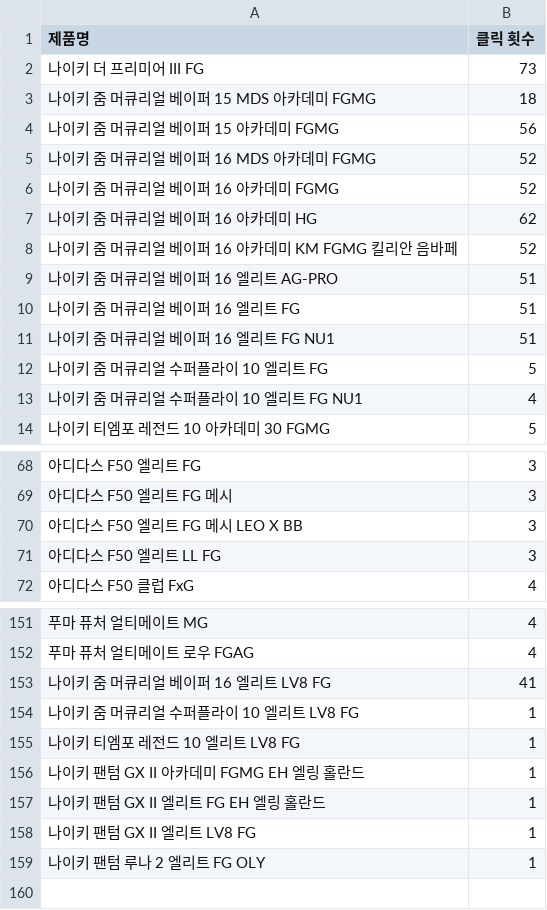
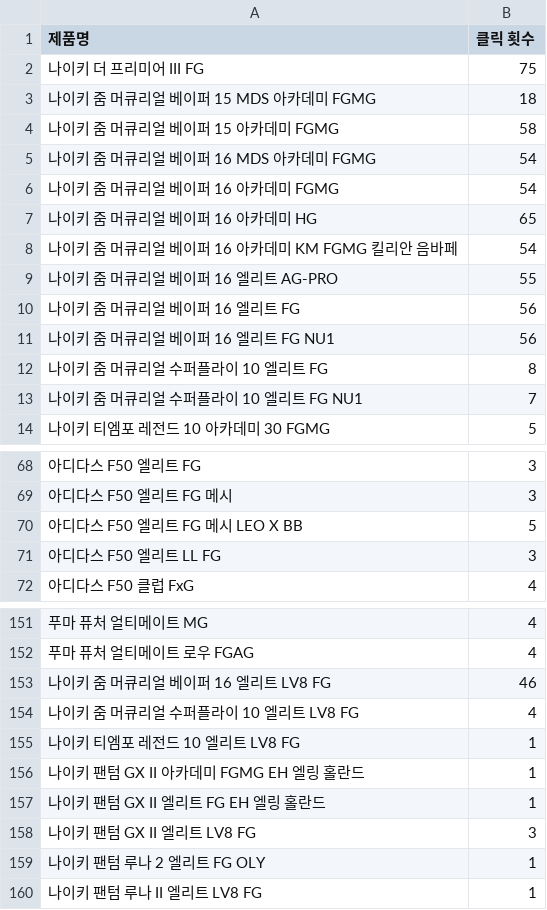
Before and after one commit to HSYhrae/soccer_boots_project, a CSV file: data/link_counts.csv, drawn as a sheet; only a part is shown, gaps mark what is left out; the diff covers the shown part only.

Commit message:
Auto commit

```diff
--- a/data/link_counts.csv
+++ b/data/link_counts.csv
@@ -1,14 +1,14 @@
 제품명,클릭 횟수
-나이키 더 프리미어 III FG ,73
+나이키 더 프리미어 III FG ,75
 나이키 줌 머큐리얼 베이퍼 15 MDS 아카데미 FGMG ,18
-나이키 줌 머큐리얼 베이퍼 15 아카데미 FGMG ,56
-나이키 줌 머큐리얼 베이퍼 16 MDS 아카데미 FGMG ,52
-나이키 줌 머큐리얼 베이퍼 16 아카데미 FGMG ,52
-나이키 줌 머큐리얼 베이퍼 16 아카데미 HG ,62
-나이키 줌 머큐리얼 베이퍼 16 아카데미 KM FGMG 킬리안 음바페 ,52
-나이키 줌 머큐리얼 베이퍼 16 엘리트 AG-PRO  ,51
-나이키 줌 머큐리얼 베이퍼 16 엘리트 FG  ,51
-나이키 줌 머큐리얼 베이퍼 16 엘리트 FG NU1  ,51
-나이키 줌 머큐리얼 수퍼플라이 10 엘리트 FG  ,5
-나이키 줌 머큐리얼 수퍼플라이 10 엘리트 FG NU1  ,4
+나이키 줌 머큐리얼 베이퍼 15 아카데미 FGMG ,58
+나이키 줌 머큐리얼 베이퍼 16 MDS 아카데미 FGMG ,54
+나이키 줌 머큐리얼 베이퍼 16 아카데미 FGMG ,54
+나이키 줌 머큐리얼 베이퍼 16 아카데미 HG ,65
+나이키 줌 머큐리얼 베이퍼 16 아카데미 KM FGMG 킬리안 음바페 ,54
+나이키 줌 머큐리얼 베이퍼 16 엘리트 AG-PRO  ,55
+나이키 줌 머큐리얼 베이퍼 16 엘리트 FG  ,56
+나이키 줌 머큐리얼 베이퍼 16 엘리트 FG NU1  ,56
+나이키 줌 머큐리얼 수퍼플라이 10 엘리트 FG  ,8
+나이키 줌 머큐리얼 수퍼플라이 10 엘리트 FG NU1  ,7
 나이키 티엠포 레전드 10 아카데미 30 FGMG ,5
@@ -69,3 +69,3 @@
 아디다스 F50 엘리트 FG 메시  ,3
-아디다스 F50 엘리트 FG 메시 LEO X BB  ,3
+아디다스 F50 엘리트 FG 메시 LEO X BB  ,5
 아디다스 F50 엘리트 LL FG  ,3
@@ -152,4 +152,4 @@
 푸마 퓨처 얼티메이트 로우 FGAG ,4
-나이키 줌 머큐리얼 베이퍼 16 엘리트 LV8 FG  ,41
-나이키 줌 머큐리얼 수퍼플라이 10 엘리트 LV8 FG  ,1
+나이키 줌 머큐리얼 베이퍼 16 엘리트 LV8 FG  ,46
+나이키 줌 머큐리얼 수퍼플라이 10 엘리트 LV8 FG  ,4
 나이키 티엠포 레전드 10 엘리트 LV8 FG  ,1
@@ -157,3 +157,4 @@
 나이키 팬텀 GX II 엘리트 FG EH 엘링 홀란드  ,1
-나이키 팬텀 GX II 엘리트 LV8 FG  ,1
+나이키 팬텀 GX II 엘리트 LV8 FG  ,3
 나이키 팬텀 루나 2 엘리트 FG OLY  ,1
+나이키 팬텀 루나 II 엘리트 LV8 FG  ,1
```
Also changed, not shown: 4 edited cells elsewhere in this file.
